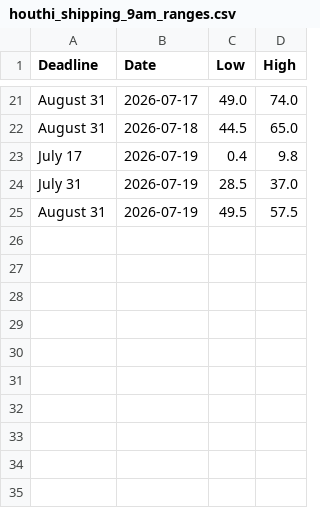
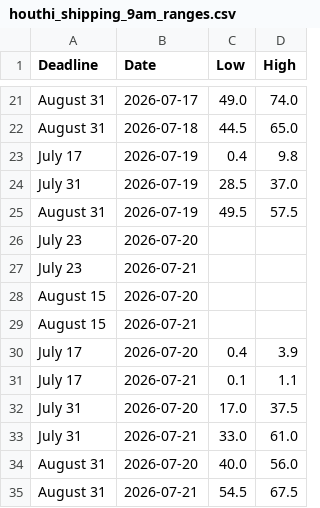
Before and after one commit to Caleblucas1/polymarket-wti-snapshot, a CSV file: houthi_shipping_9am_ranges.csv, drawn as a sheet; only a part is shown, gaps mark what is left out; the diff names each change by its address in the sheet, - before the commit and + after, or states it on an @@ line.

Commit message:
Update daily market snapshots

```diff
--- a/houthi_shipping_9am_ranges.csv
+++ b/houthi_shipping_9am_ranges.csv
+row 26: July 23 | 2026-07-20
+row 27: July 23 | 2026-07-21
+row 28: August 15 | 2026-07-20
+row 29: August 15 | 2026-07-21
+row 30: July 17 | 2026-07-20 | 0.4 | 3.9
+row 31: July 17 | 2026-07-21 | 0.1 | 1.1
+row 32: July 31 | 2026-07-20 | 17.0 | 37.5
+row 33: July 31 | 2026-07-21 | 33.0 | 61.0
+row 34: August 31 | 2026-07-20 | 40.0 | 56.0
+row 35: August 31 | 2026-07-21 | 54.5 | 67.5
```
